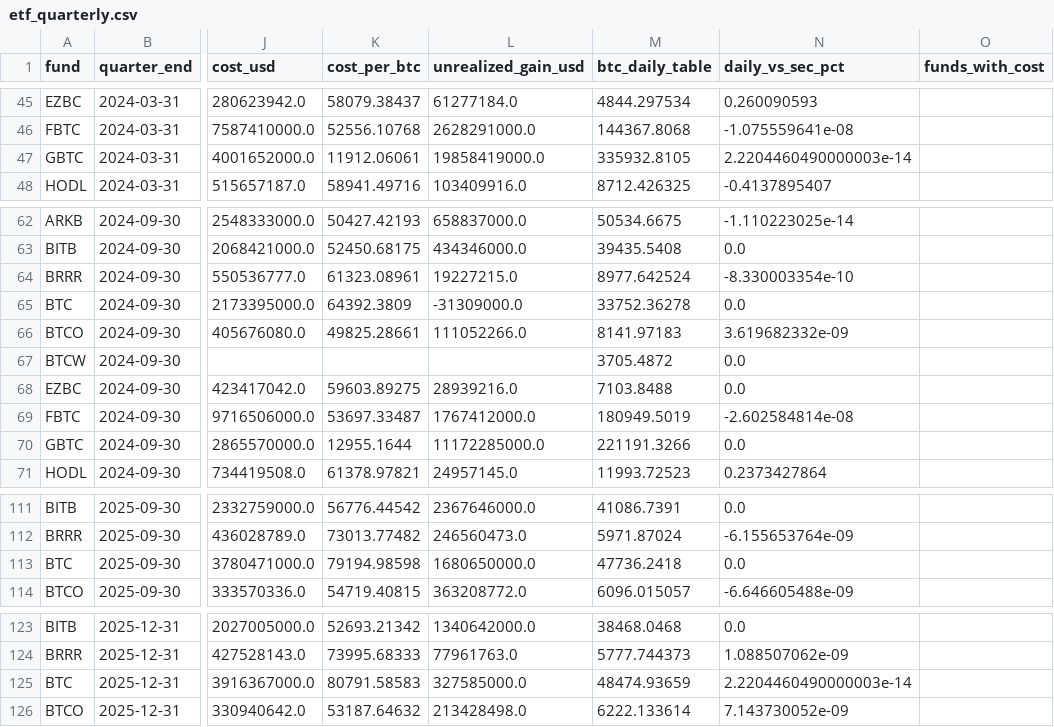
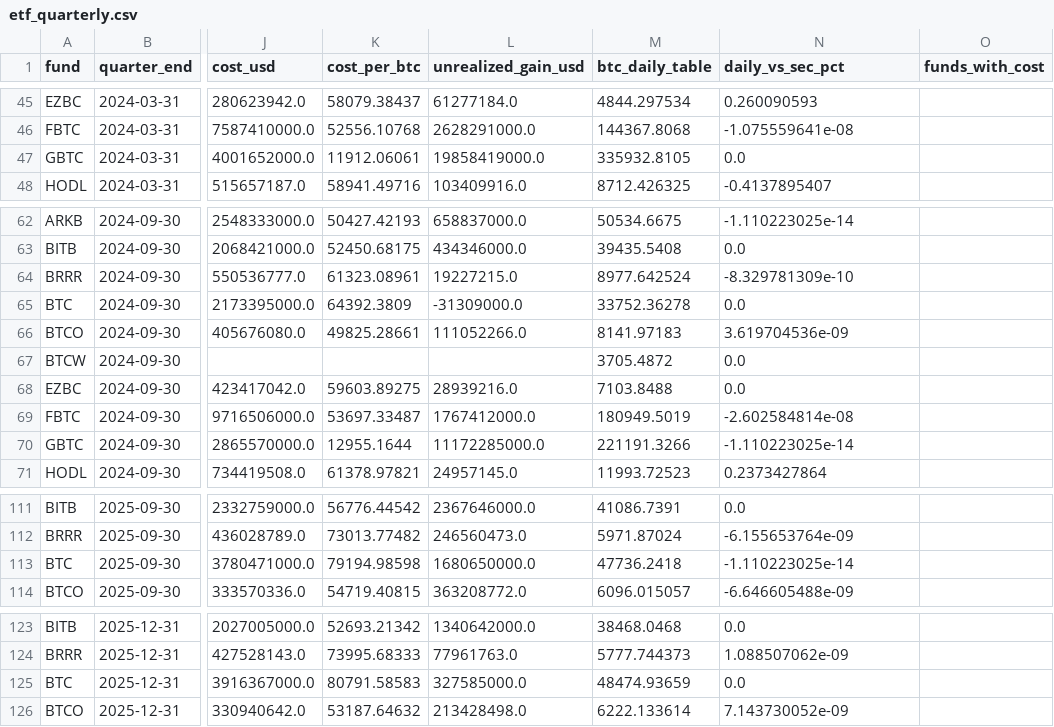
Before and after one commit to SecretSatoshis/Bitcoin-Investment-Strategy, a CSV file: data/research/etf_quarterly.csv, drawn as a sheet; only a part is shown, gaps mark what is left out; the diff names each change by its address in the sheet, - before the commit and + after, or states it on an @@ line.

```diff
--- a/data/research/etf_quarterly.csv
+++ b/data/research/etf_quarterly.csv
-N47 (daily_vs_sec_pct): 2.2204460490000003e-14
+N47 (daily_vs_sec_pct): 0.0
-N64 (daily_vs_sec_pct): -8.330003354e-10
+N64 (daily_vs_sec_pct): -8.329781309e-10
-N66 (daily_vs_sec_pct): 3.619682332e-09
+N66 (daily_vs_sec_pct): 3.619704536e-09
-N70 (daily_vs_sec_pct): 0.0
+N70 (daily_vs_sec_pct): -1.110223025e-14
-N113 (daily_vs_sec_pct): 0.0
+N113 (daily_vs_sec_pct): -1.110223025e-14
-N125 (daily_vs_sec_pct): 2.2204460490000003e-14
+N125 (daily_vs_sec_pct): 0.0
```
Also changed, not shown: data/processed/bitcoin_daily.csv, data/research/etf_totals_daily.csv, 14 other files.
